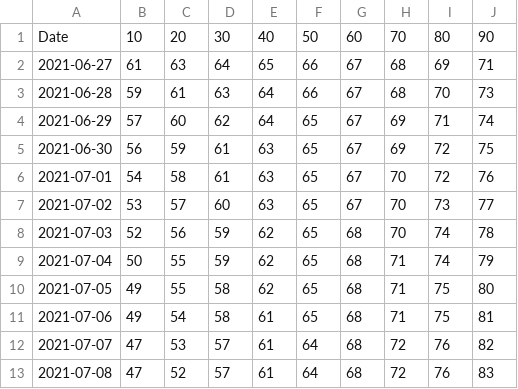
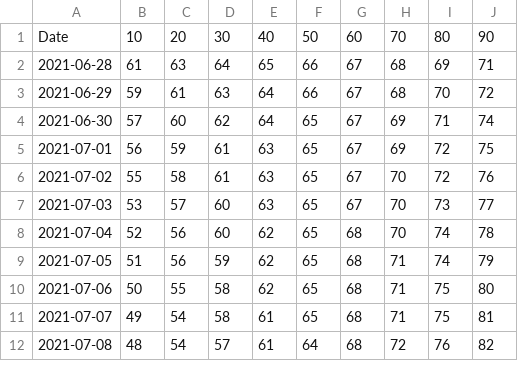
Before and after one commit to olshena/COVIDNearTerm, a CSV file: Projections/Archive/San Diego.csv, drawn as a sheet; only a part is shown; the diff covers the shown part only.

```diff
--- a/Projections/Archive/San Diego.csv
+++ b/Projections/Archive/San Diego.csv
@@ -1,13 +1,12 @@
 "Date","10","20","30","40","50","60","70","80","90"
-"2021-06-27","61","63","64","65","66","67","68","69","71"
-"2021-06-28","59","61","63","64","66","67","68","70","73"
-"2021-06-29","57","60","62","64","65","67","69","71","74"
-"2021-06-30","56","59","61","63","65","67","69","72","75"
-"2021-07-01","54","58","61","63","65","67","70","72","76"
-"2021-07-02","53","57","60","63","65","67","70","73","77"
-"2021-07-03","52","56","59","62","65","68","70","74","78"
-"2021-07-04","50","55","59","62","65","68","71","74","79"
-"2021-07-05","49","55","58","62","65","68","71","75","80"
-"2021-07-06","49","54","58","61","65","68","71","75","81"
-"2021-07-07","47","53","57","61","64","68","72","76","82"
-"2021-07-08","47","52","57","61","64","68","72","76","83"
+"2021-06-28","61","63","64","65","66","67","68","69","71"
+"2021-06-29","59","61","63","64","66","67","68","70","72"
+"2021-06-30","57","60","62","64","65","67","69","71","74"
+"2021-07-01","56","59","61","63","65","67","69","72","75"
+"2021-07-02","55","58","61","63","65","67","70","72","76"
+"2021-07-03","53","57","60","63","65","67","70","73","77"
+"2021-07-04","52","56","60","62","65","68","70","74","78"
+"2021-07-05","51","56","59","62","65","68","71","74","79"
+"2021-07-06","50","55","58","62","65","68","71","75","80"
+"2021-07-07","49","54","58","61","65","68","71","75","81"
+"2021-07-08","48","54","57","61","64","68","72","76","82"
```
Also changed, not shown: 1 added row and 85 edited cells elsewhere in this file, 1 other file.
